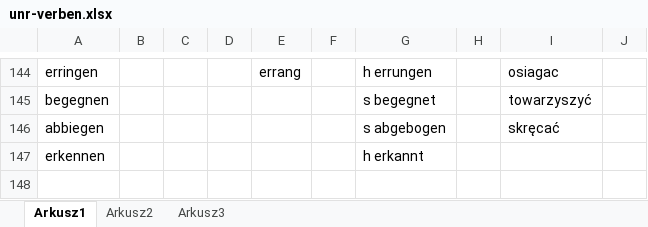
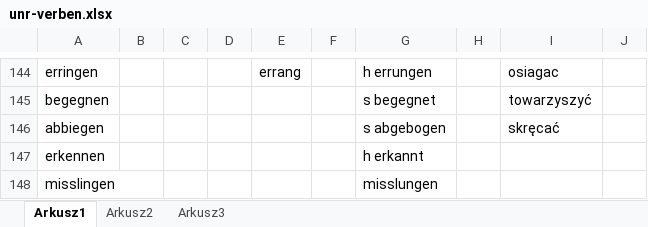
Before and after one commit to adrngrl/goethe, an Excel workbook: unr-verben/unr-verben.xlsx, sheet Arkusz1, drawn as a sheet; only a part is shown, gaps mark what is left out; values as stored, in another font and other column widths than the file's, no borders; the diff names each change by its address in the sheet, - before the commit and + after, or states it on an @@ line.

```diff
--- a/unr-verben/unr-verben.xlsx (sheet Arkusz1)
+++ b/unr-verben/unr-verben.xlsx (sheet Arkusz1)
+row 148: misslingen |  |  |  |  |  | misslungen
```
Also changed, not shown: nv-verbindungen/n-v-verb.xlsx, 16 other files.
